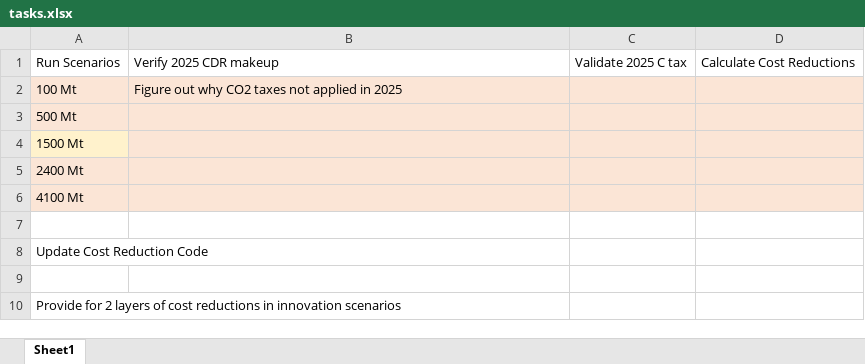
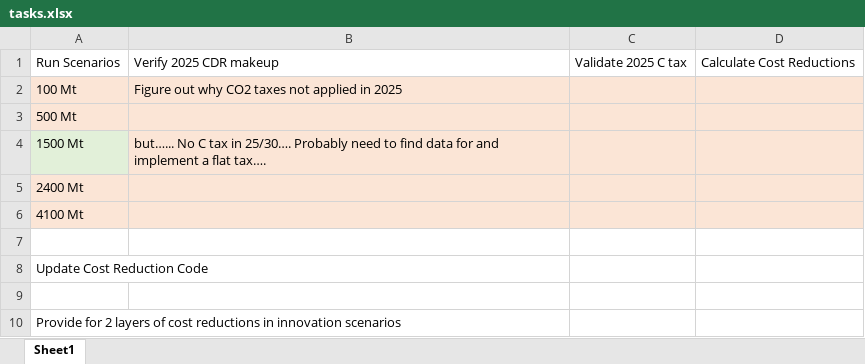
Before and after one commit to PEESEgroup/GCAM-CDR-policy, an Excel workbook: tasks.xlsx, sheet Sheet1, drawn as a sheet; only a part is shown; values as stored, in another font and other column widths than the file's, no borders; the diff names each change by its address in the sheet, - before the commit and + after, or states it on an @@ line.

```diff
--- a/tasks.xlsx (sheet Sheet1)
+++ b/tasks.xlsx (sheet Sheet1)
-A4 fill: #FFF2CC
+A4 fill: #E2F0D9
-B4: (empty)
+B4: but…... No C tax in 25/30…. Probably need to find data for and implement a flat tax….
```
Also changed, not shown: 4 other files.
